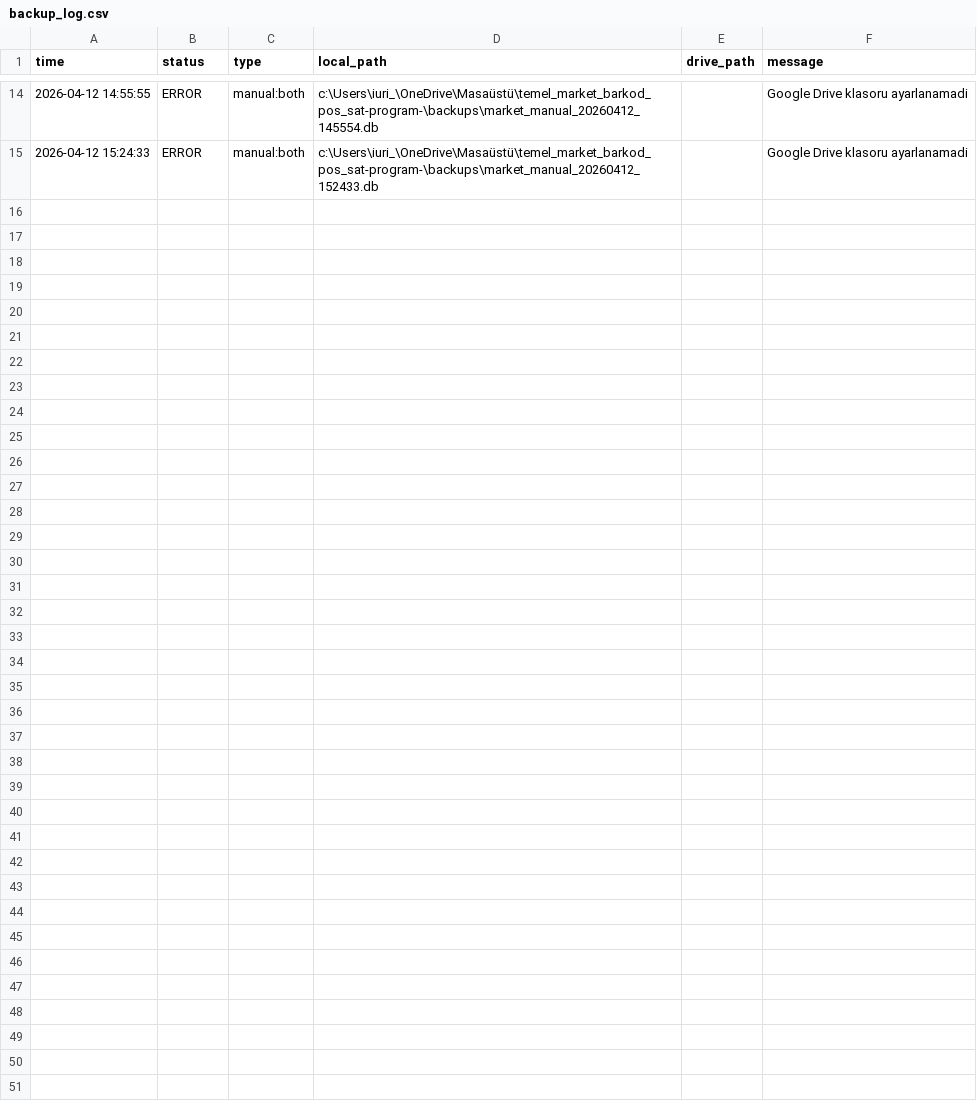
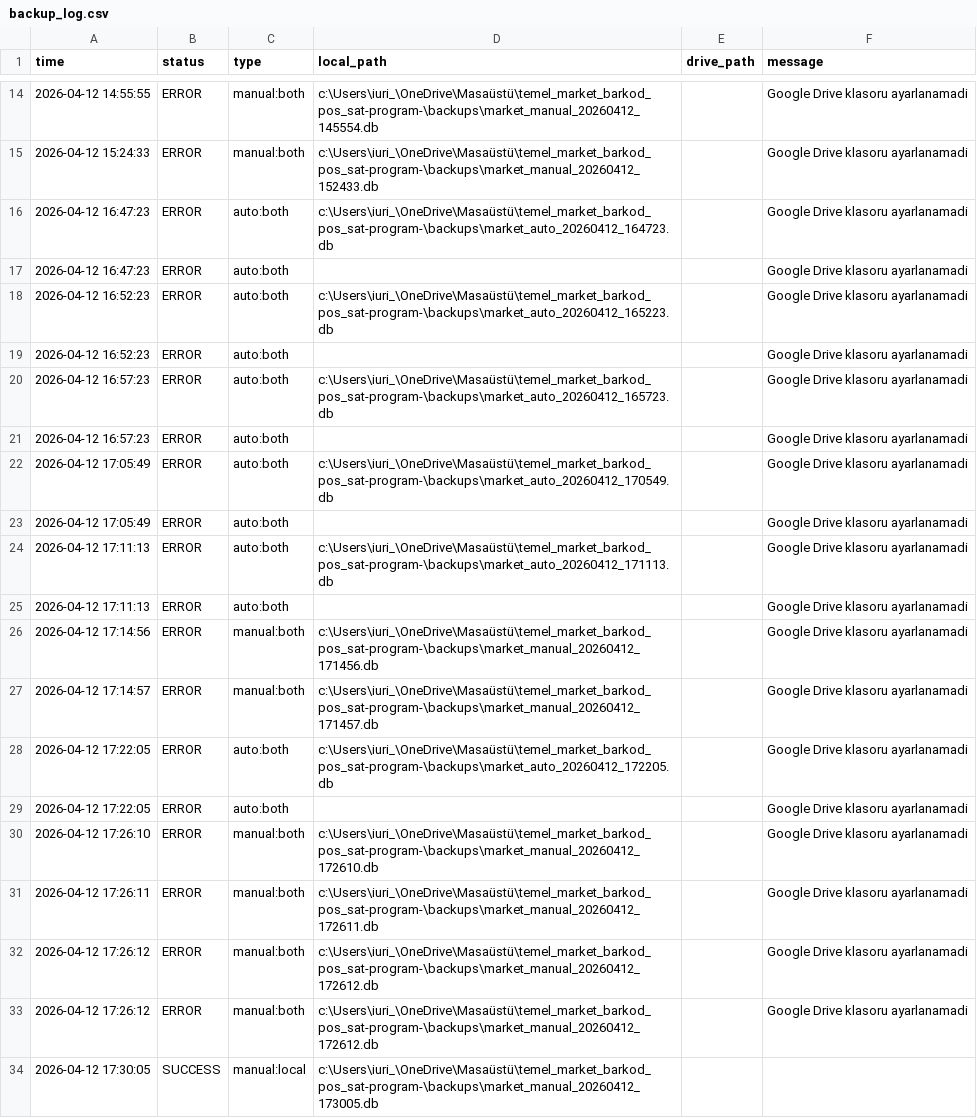
Before and after one commit to cnrgr95/temel_market_barkod_pos_sat-program-, a CSV file: backups/backup_log.csv, drawn as a sheet; only a part is shown, gaps mark what is left out; the diff covers the shown part only.

```diff
--- a/backups/backup_log.csv
+++ b/backups/backup_log.csv
@@ -15 +15,20 @@ time,status,type,local_path,drive_path,message
 2026-04-12 15:24:33,ERROR,manual:both,c:\Users\iuri_\OneDrive\Masaüstü\temel_market_barkod_pos_sat-program-\backups\market_manual_20260412_152433.db,,Google Drive klasoru ayarlanamadi
+2026-04-12 16:47:23,ERROR,auto:both,c:\Users\iuri_\OneDrive\Masaüstü\temel_market_barkod_pos_sat-program-\backups\market_auto_20260412_164723.db,,Google Drive klasoru ayarlanamadi
+2026-04-12 16:47:23,ERROR,auto:both,,,Google Drive klasoru ayarlanamadi
+2026-04-12 16:52:23,ERROR,auto:both,c:\Users\iuri_\OneDrive\Masaüstü\temel_market_barkod_pos_sat-program-\backups\market_auto_20260412_165223.db,,Google Drive klasoru ayarlanamadi
+2026-04-12 16:52:23,ERROR,auto:both,,,Google Drive klasoru ayarlanamadi
+2026-04-12 16:57:23,ERROR,auto:both,c:\Users\iuri_\OneDrive\Masaüstü\temel_market_barkod_pos_sat-program-\backups\market_auto_20260412_165723.db,,Google Drive klasoru ayarlanamadi
+2026-04-12 16:57:23,ERROR,auto:both,,,Google Drive klasoru ayarlanamadi
+2026-04-12 17:05:49,ERROR,auto:both,c:\Users\iuri_\OneDrive\Masaüstü\temel_market_barkod_pos_sat-program-\backups\market_auto_20260412_170549.db,,Google Drive klasoru ayarlanamadi
+2026-04-12 17:05:49,ERROR,auto:both,,,Google Drive klasoru ayarlanamadi
+2026-04-12 17:11:13,ERROR,auto:both,c:\Users\iuri_\OneDrive\Masaüstü\temel_market_barkod_pos_sat-program-\backups\market_auto_20260412_171113.db,,Google Drive klasoru ayarlanamadi
+2026-04-12 17:11:13,ERROR,auto:both,,,Google Drive klasoru ayarlanamadi
+2026-04-12 17:14:56,ERROR,manual:both,c:\Users\iuri_\OneDrive\Masaüstü\temel_market_barkod_pos_sat-program-\backups\market_manual_20260412_171456.db,,Google Drive klasoru ayarlanamadi
+2026-04-12 17:14:57,ERROR,manual:both,c:\Users\iuri_\OneDrive\Masaüstü\temel_market_barkod_pos_sat-program-\backups\market_manual_20260412_171457.db,,Google Drive klasoru ayarlanamadi
+2026-04-12 17:22:05,ERROR,auto:both,c:\Users\iuri_\OneDrive\Masaüstü\temel_market_barkod_pos_sat-program-\backups\market_auto_20260412_172205.db,,Google Drive klasoru ayarlanamadi
+2026-04-12 17:22:05,ERROR,auto:both,,,Google Drive klasoru ayarlanamadi
+2026-04-12 17:26:10,ERROR,manual:both,c:\Users\iuri_\OneDrive\Masaüstü\temel_market_barkod_pos_sat-program-\backups\market_manual_20260412_172610.db,,Google Drive klasoru ayarlanamadi
+2026-04-12 17:26:11,ERROR,manual:both,c:\Users\iuri_\OneDrive\Masaüstü\temel_market_barkod_pos_sat-program-\backups\market_manual_20260412_172611.db,,Google Drive klasoru ayarlanamadi
+2026-04-12 17:26:12,ERROR,manual:both,c:\Users\iuri_\OneDrive\Masaüstü\temel_market_barkod_pos_sat-program-\backups\market_manual_20260412_172612.db,,Google Drive klasoru ayarlanamadi
+2026-04-12 17:26:12,ERROR,manual:both,c:\Users\iuri_\OneDrive\Masaüstü\temel_market_barkod_pos_sat-program-\backups\market_manual_20260412_172612.db,,Google Drive klasoru ayarlanamadi
+2026-04-12 17:30:05,SUCCESS,manual:local,c:\Users\iuri_\OneDrive\Masaüstü\temel_market_barkod_pos_sat-program-\backups\market_manual_20260412_173005.db,,
```
Also changed, not shown: 19 added rows elsewhere in this file, 51 other files.
